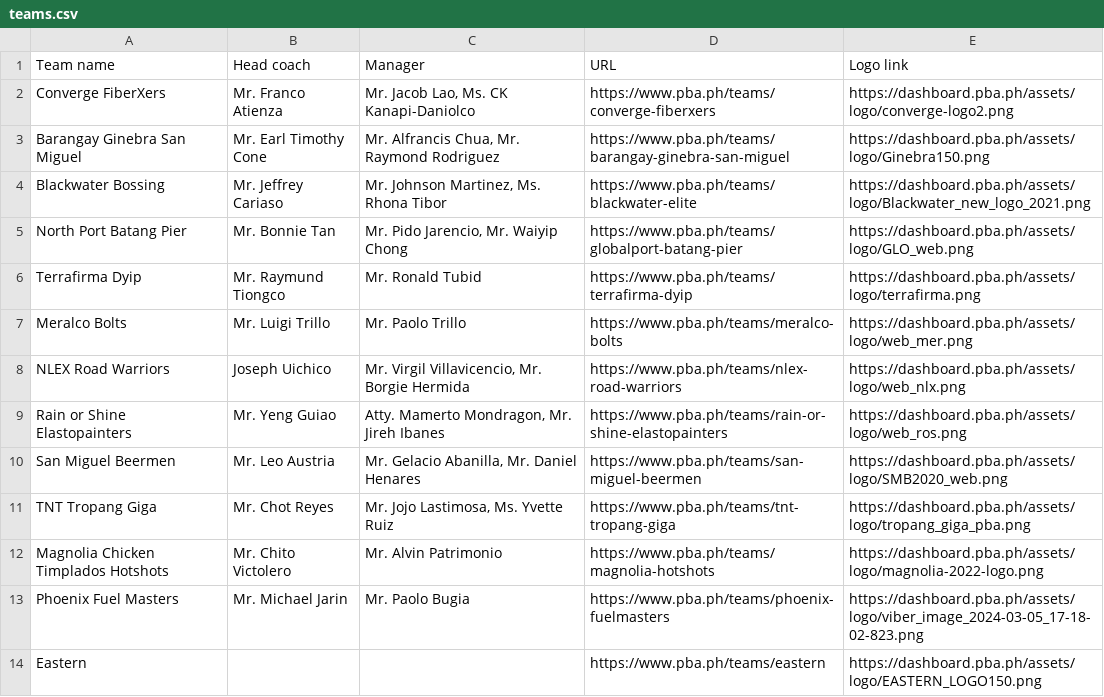
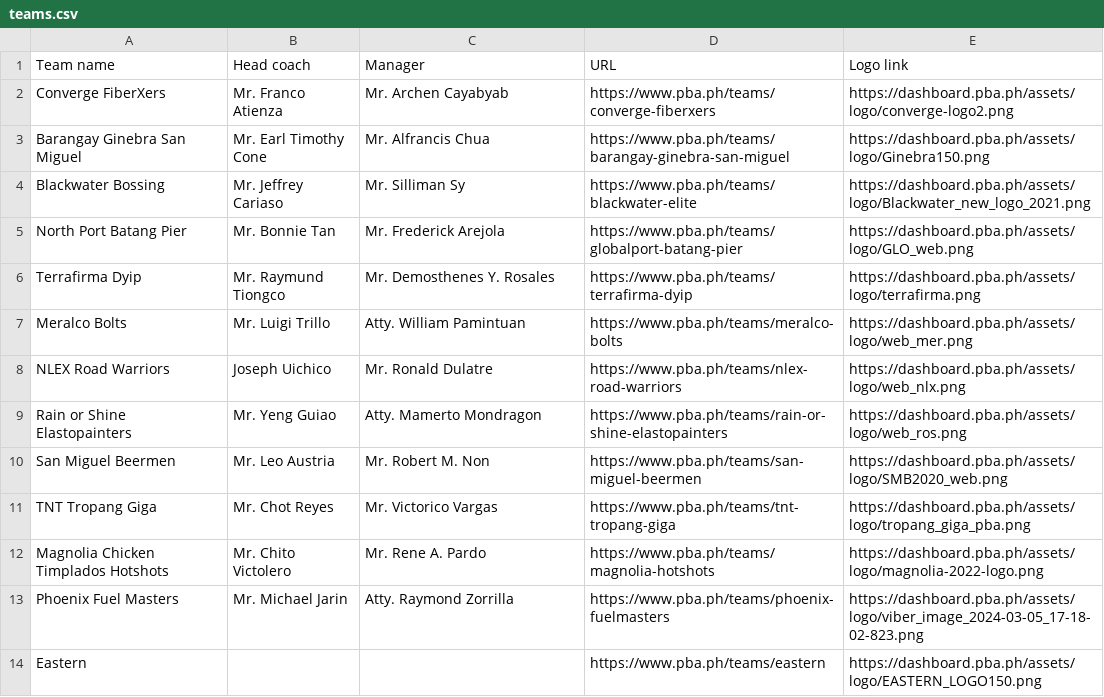
Before and after one commit to rlarbois/pba-repo, a CSV file: teams.csv, drawn as a sheet.

Commit message:
Update on Manager Column

```diff
--- a/teams.csv
+++ b/teams.csv
@@ -1,14 +1,14 @@
 Team name,Head coach,Manager,URL,Logo link
-Converge FiberXers,Mr. Franco Atienza,"Mr. Jacob Lao, Ms. CK Kanapi-Daniolco",https://www.pba.ph/teams/converge-fiberxers,https://dashboard.pba.ph/assets/logo/converge-logo2.png
-Barangay Ginebra San Miguel,Mr. Earl Timothy Cone,"Mr. Alfrancis Chua, Mr. Raymond Rodriguez",https://www.pba.ph/teams/barangay-ginebra-san-miguel,https://dashboard.pba.ph/assets/logo/Ginebra150.png
-Blackwater Bossing,Mr. Jeffrey Cariaso,"Mr. Johnson Martinez, Ms. Rhona Tibor",https://www.pba.ph/teams/blackwater-elite,https://dashboard.pba.ph/assets/logo/Blackwater_new_logo_2021.png
-North Port Batang Pier,Mr. Bonnie Tan,"Mr. Pido Jarencio, Mr. Waiyip Chong",https://www.pba.ph/teams/globalport-batang-pier,https://dashboard.pba.ph/assets/logo/GLO_web.png
-Terrafirma Dyip,Mr. Raymund Tiongco,Mr. Ronald Tubid,https://www.pba.ph/teams/terrafirma-dyip,https://dashboard.pba.ph/assets/logo/terrafirma.png
-Meralco Bolts,Mr. Luigi Trillo,Mr. Paolo Trillo,https://www.pba.ph/teams/meralco-bolts,https://dashboard.pba.ph/assets/logo/web_mer.png
-NLEX Road Warriors,Joseph Uichico,"Mr. Virgil Villavicencio, Mr. Borgie Hermida",https://www.pba.ph/teams/nlex-road-warriors,https://dashboard.pba.ph/assets/logo/web_nlx.png
-Rain or Shine Elastopainters,Mr. Yeng Guiao,"Atty. Mamerto Mondragon, Mr. Jireh Ibanes",https://www.pba.ph/teams/rain-or-shine-elastopainters,https://dashboard.pba.ph/assets/logo/web_ros.png
-San Miguel Beermen,Mr. Leo Austria,"Mr. Gelacio Abanilla, Mr. Daniel Henares",https://www.pba.ph/teams/san-miguel-beermen,https://dashboard.pba.ph/assets/logo/SMB2020_web.png
-TNT Tropang Giga,Mr. Chot Reyes,"Mr. Jojo Lastimosa, Ms. Yvette Ruiz",https://www.pba.ph/teams/tnt-tropang-giga,https://dashboard.pba.ph/assets/logo/tropang_giga_pba.png
-Magnolia Chicken Timplados Hotshots,Mr. Chito Victolero,Mr. Alvin Patrimonio,https://www.pba.ph/teams/magnolia-hotshots,https://dashboard.pba.ph/assets/logo/magnolia-2022-logo.png
-Phoenix Fuel Masters,Mr. Michael Jarin,Mr. Paolo Bugia,https://www.pba.ph/teams/phoenix-fuelmasters,https://dashboard.pba.ph/assets/logo/viber_image_2024-03-05_17-18-02-823.png
+Converge FiberXers,Mr. Franco Atienza,Mr. Archen Cayabyab,https://www.pba.ph/teams/converge-fiberxers,https://dashboard.pba.ph/assets/logo/converge-logo2.png
+Barangay Ginebra San Miguel,Mr. Earl Timothy Cone,Mr. Alfrancis Chua,https://www.pba.ph/teams/barangay-ginebra-san-miguel,https://dashboard.pba.ph/assets/logo/Ginebra150.png
+Blackwater Bossing,Mr. Jeffrey Cariaso,Mr. Silliman Sy,https://www.pba.ph/teams/blackwater-elite,https://dashboard.pba.ph/assets/logo/Blackwater_new_logo_2021.png
+North Port Batang Pier,Mr. Bonnie Tan,Mr. Frederick Arejola,https://www.pba.ph/teams/globalport-batang-pier,https://dashboard.pba.ph/assets/logo/GLO_web.png
+Terrafirma Dyip,Mr. Raymund Tiongco,Mr. Demosthenes Y. Rosales,https://www.pba.ph/teams/terrafirma-dyip,https://dashboard.pba.ph/assets/logo/terrafirma.png
+Meralco Bolts,Mr. Luigi Trillo,Atty. William Pamintuan,https://www.pba.ph/teams/meralco-bolts,https://dashboard.pba.ph/assets/logo/web_mer.png
+NLEX Road Warriors,Joseph Uichico,Mr. Ronald Dulatre,https://www.pba.ph/teams/nlex-road-warriors,https://dashboard.pba.ph/assets/logo/web_nlx.png
+Rain or Shine Elastopainters,Mr. Yeng Guiao,Atty. Mamerto Mondragon,https://www.pba.ph/teams/rain-or-shine-elastopainters,https://dashboard.pba.ph/assets/logo/web_ros.png
+San Miguel Beermen,Mr. Leo Austria,Mr. Robert M. Non,https://www.pba.ph/teams/san-miguel-beermen,https://dashboard.pba.ph/assets/logo/SMB2020_web.png
+TNT Tropang Giga,Mr. Chot Reyes,Mr. Victorico Vargas,https://www.pba.ph/teams/tnt-tropang-giga,https://dashboard.pba.ph/assets/logo/tropang_giga_pba.png
+Magnolia Chicken Timplados Hotshots,Mr. Chito Victolero,Mr. Rene A. Pardo,https://www.pba.ph/teams/magnolia-hotshots,https://dashboard.pba.ph/assets/logo/magnolia-2022-logo.png
+Phoenix Fuel Masters,Mr. Michael Jarin,Atty. Raymond Zorrilla,https://www.pba.ph/teams/phoenix-fuelmasters,https://dashboard.pba.ph/assets/logo/viber_image_2024-03-05_17-18-02-823.png
 Eastern,,,https://www.pba.ph/teams/eastern,https://dashboard.pba.ph/assets/logo/EASTERN_LOGO150.png
```
